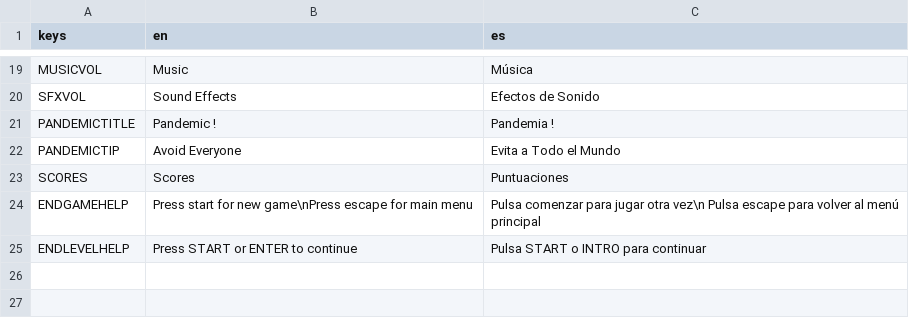
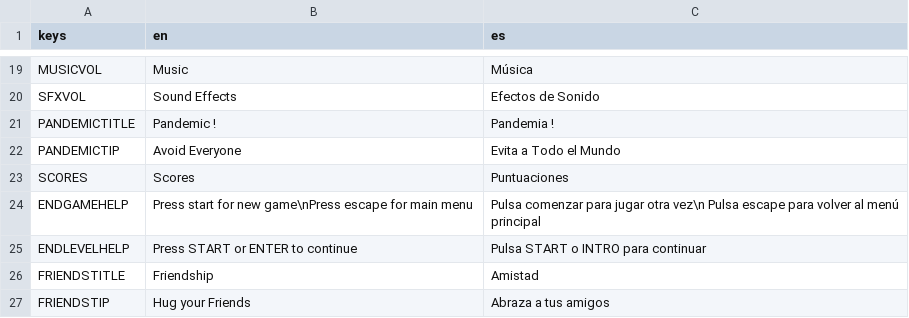
Before and after one commit to clubbrocoli/pld-practicas, a CSV file: GuerraDeAbrazos/assets/translation/tr.csv, drawn as a sheet; only a part is shown, gaps mark what is left out.

Commit message:
:sparkles: Add friendship level (for 3 or more players)

```diff
--- a/GuerraDeAbrazos/assets/translation/tr.csv
+++ b/GuerraDeAbrazos/assets/translation/tr.csv
@@ -25 +25,3 @@ ENDGAMEHELP	Press start for new game\nPress escape for main menu	Pulsa comenzar
 ENDLEVELHELP	Press START or ENTER to continue	Pulsa START o INTRO para continuar
+FRIENDSTITLE	Friendship	Amistad
+FRIENDSTIP	Hug your Friends	Abraza a tus amigos
```
Also changed, not shown: 4 other files.
